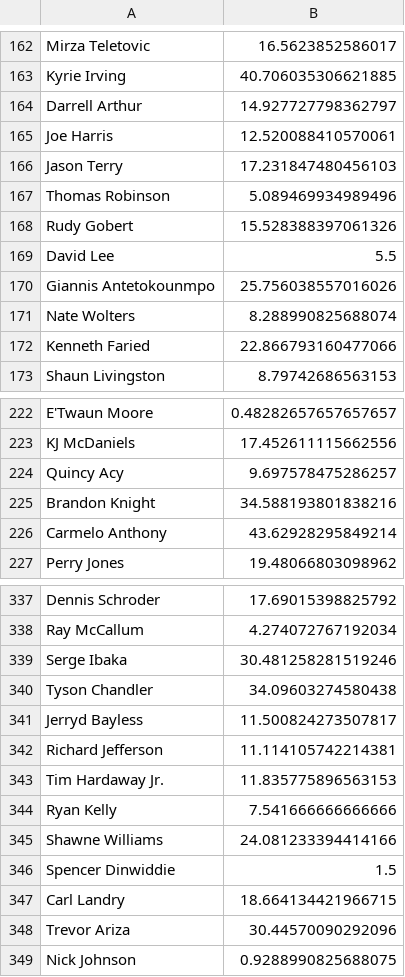
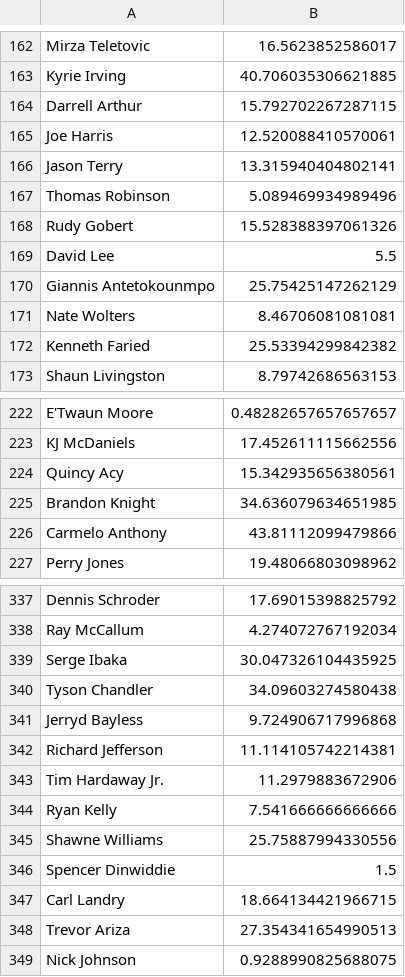
Before and after one commit to bksim/bball, a CSV file: model_predictions.csv, drawn as a sheet; only a part is shown, gaps mark what is left out; the diff covers the shown part only.

```diff
--- a/model_predictions.csv
+++ b/model_predictions.csv
@@ -163,5 +163,5 @@ Mirza Teletovic,16.5623852586017
 Kyrie Irving,40.706035306621885
-Darrell Arthur,14.927727798362797
+Darrell Arthur,15.792702267287115
 Joe Harris,12.520088410570061
-Jason Terry,17.231847480456103
+Jason Terry,13.315940404802141
 Thomas Robinson,5.089469934989496
@@ -169,5 +169,5 @@ Rudy Gobert,15.528388397061326
 David Lee,5.5
-Giannis Antetokounmpo,25.756038557016026
-Nate Wolters,8.288990825688074
-Kenneth Faried,22.866793160477066
+Giannis Antetokounmpo,25.75425147262129
+Nate Wolters,8.46706081081081
+Kenneth Faried,25.53394299842382
 Shaun Livingston,8.79742686563153
@@ -223,5 +223,5 @@ E'Twaun Moore,0.48282657657657657
 KJ McDaniels,17.452611115662556
-Quincy Acy,9.697578475286257
-Brandon Knight,34.588193801838216
-Carmelo Anthony,43.62928295849214
+Quincy Acy,15.342935656380561
+Brandon Knight,34.636079634651985
+Carmelo Anthony,43.81112099479866
 Perry Jones,19.48066803098962
@@ -338,12 +338,12 @@ Dennis Schroder,17.69015398825792
 Ray McCallum,4.274072767192034
-Serge Ibaka,30.481258281519246
+Serge Ibaka,30.047326104435925
 Tyson Chandler,34.09603274580438
-Jerryd Bayless,11.500824273507817
+Jerryd Bayless,9.724906717996868
 Richard Jefferson,11.114105742214381
-Tim Hardaway Jr.,11.835775896563153
+Tim Hardaway Jr.,11.2979883672906
 Ryan Kelly,7.541666666666666
-Shawne Williams,24.081233394414166
+Shawne Williams,25.75887994330556
 Spencer Dinwiddie,1.5
 Carl Landry,18.664134421966715
-Trevor Ariza,30.44570090292096
+Trevor Ariza,27.354341654990513
 Nick Johnson,0.9288990825688075
```
Also changed, not shown: 50 edited cells elsewhere in this file, 11 other files.
